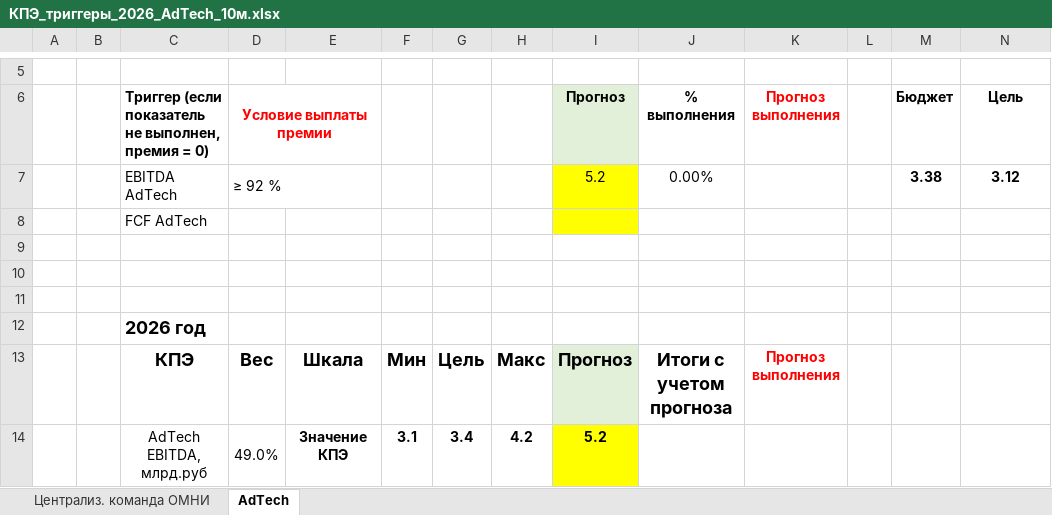
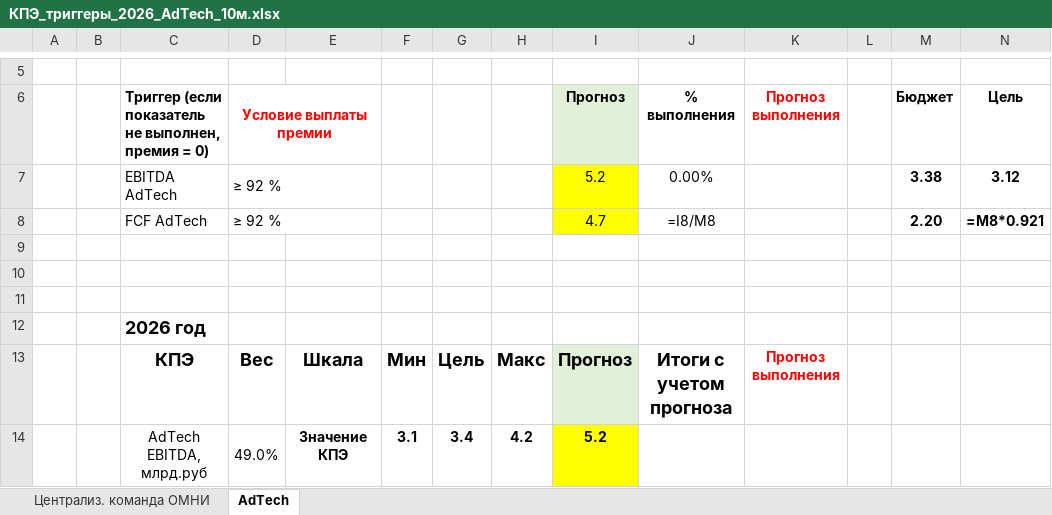
Before and after one commit to DenisMagnit/1, an Excel workbook: КПЭ_триггеры_2026_AdTech_10м.xlsx, sheet AdTech, drawn as a sheet; only a part is shown, gaps mark what is left out; values as stored, in another font and other column widths than the file's, no borders; formulas without a stored value are shown as written; charts and pictures and conditional formats not drawn; removed rows and columns are numbered as before the commit, all else as after; the diff names each change by its address in the sheet, - before the commit and + after, or states it on an @@ line.

```diff
--- a/КПЭ_триггеры_2026_AdTech_10м.xlsx (sheet AdTech)
+++ b/КПЭ_триггеры_2026_AdTech_10м.xlsx (sheet AdTech)
-row 8:  |  | FCF AdTech
+row 8:  |  | FCF AdTech | ≥ 92 % |  |  |  |  | 4.7 | =I8/M8 |  |  | 2.20 | =M8*0.921
```
